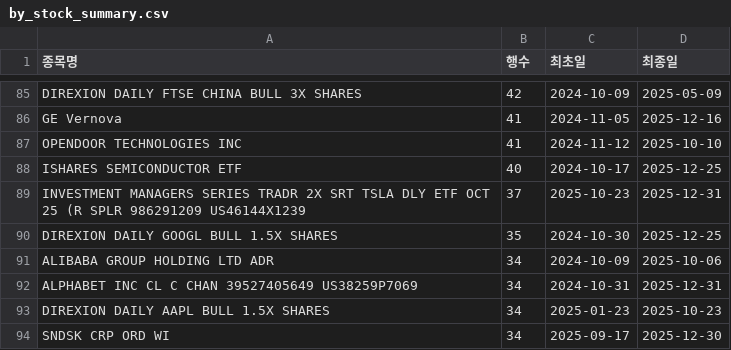
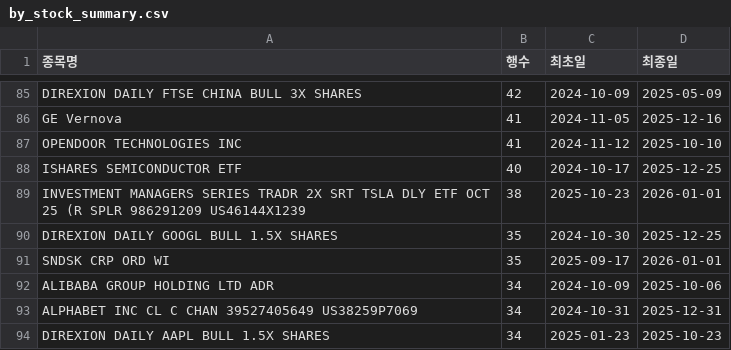
Before and after one commit to HaminKim/reant_streamlit, a CSV file: processed/by_stock_summary.csv, drawn as a sheet; only a part is shown, gaps mark what is left out; the diff covers the shown part only.

```diff
--- a/processed/by_stock_summary.csv
+++ b/processed/by_stock_summary.csv
@@ -88,4 +88,5 @@ OPENDOOR TECHNOLOGIES INC,41,2024-11-12,2025-10-10
 ISHARES SEMICONDUCTOR ETF,40,2024-10-17,2025-12-25
-INVESTMENT MANAGERS SERIES TRADR 2X SRT TSLA DLY ETF OCT 25 (R SPLR 986291209 US46144X1239,37,2025-10-23,2025-12-31
+INVESTMENT MANAGERS SERIES TRADR 2X SRT TSLA DLY ETF OCT 25 (R SPLR 986291209 US46144X1239,38,2025-10-23,2026-01-01
 DIREXION DAILY GOOGL BULL 1.5X SHARES,35,2024-10-30,2025-12-25
+SNDSK CRP ORD WI,35,2025-09-17,2026-01-01
 ALIBABA GROUP HOLDING LTD ADR,34,2024-10-09,2025-10-06
@@ -93,2 +94 @@ ALPHABET INC CL C CHAN 39527405649 US38259P7069,34,2024-10-31,2025-12-31
 DIREXION DAILY AAPL BULL 1.5X SHARES,34,2025-01-23,2025-10-23
-SNDSK CRP ORD WI,34,2025-09-17,2025-12-30
```
Also changed, not shown: 12 added rows, 10 removed rows and 72 edited cells elsewhere in this file, 3 other files.
